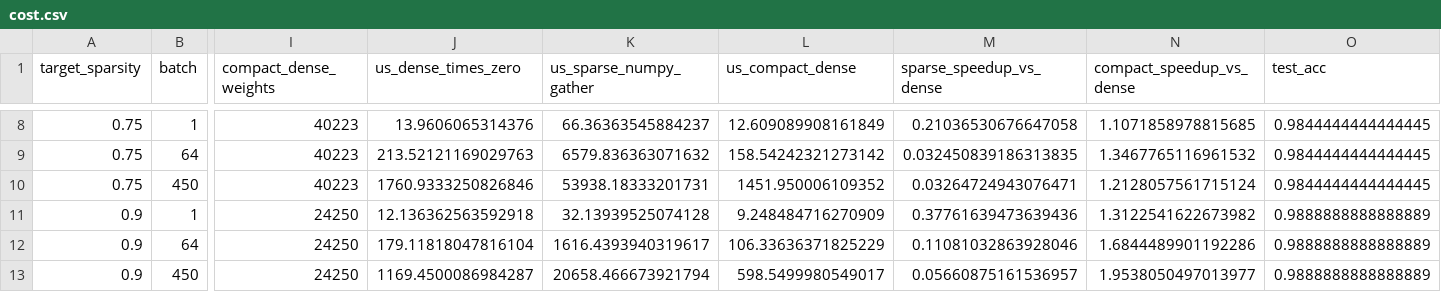
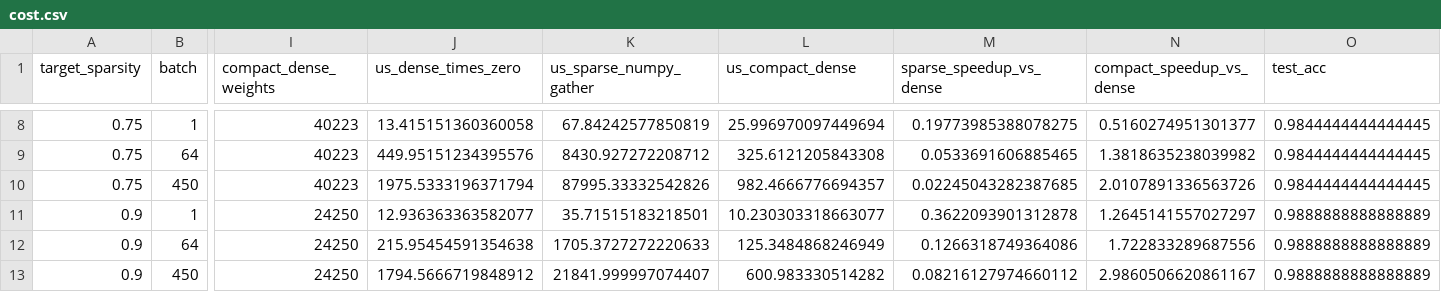
Before and after one commit to nihalrz18/self-pruning-network, a CSV file: results/cost.csv, drawn as a sheet; only a part is shown, gaps mark what is left out; the diff covers the shown part only; the diff names each change by its address in the sheet, - before the commit and + after, or states it on an @@ line.

```diff
--- a/results/cost.csv
+++ b/results/cost.csv
-J8 (us_dense_times_zero): 13.9606065314376
+J8 (us_dense_times_zero): 13.415151360360058
-K8 (us_sparse_numpy_gather): 66.36363545884237
+K8 (us_sparse_numpy_gather): 67.84242577850819
-L8 (us_compact_dense): 12.609089908161849
+L8 (us_compact_dense): 25.996970097449694
-M8 (sparse_speedup_vs_dense): 0.21036530676647058
+M8 (sparse_speedup_vs_dense): 0.19773985388078275
-N8 (compact_speedup_vs_dense): 1.1071858978815685
+N8 (compact_speedup_vs_dense): 0.5160274951301377
-J9 (us_dense_times_zero): 213.52121169029763
+J9 (us_dense_times_zero): 449.95151234395576
-K9 (us_sparse_numpy_gather): 6579.836363071632
+K9 (us_sparse_numpy_gather): 8430.927272208712
-L9 (us_compact_dense): 158.54242321273142
+L9 (us_compact_dense): 325.6121205843308
-M9 (sparse_speedup_vs_dense): 0.032450839186313835
+M9 (sparse_speedup_vs_dense): 0.0533691606885465
-N9 (compact_speedup_vs_dense): 1.3467765116961532
+N9 (compact_speedup_vs_dense): 1.3818635238039982
-J10 (us_dense_times_zero): 1760.9333250826846
+J10 (us_dense_times_zero): 1975.5333196371794
-K10 (us_sparse_numpy_gather): 53938.18333201731
+K10 (us_sparse_numpy_gather): 87995.33332542826
-L10 (us_compact_dense): 1451.950006109352
+L10 (us_compact_dense): 982.4666776694357
-M10 (sparse_speedup_vs_dense): 0.03264724943076471
+M10 (sparse_speedup_vs_dense): 0.02245043282387685
-N10 (compact_speedup_vs_dense): 1.2128057561715124
+N10 (compact_speedup_vs_dense): 2.0107891336563726
-J11 (us_dense_times_zero): 12.136362563592918
+J11 (us_dense_times_zero): 12.936363363582077
-K11 (us_sparse_numpy_gather): 32.13939525074128
+K11 (us_sparse_numpy_gather): 35.71515183218501
-L11 (us_compact_dense): 9.248484716270909
+L11 (us_compact_dense): 10.230303318663077
-M11 (sparse_speedup_vs_dense): 0.37761639473639436
+M11 (sparse_speedup_vs_dense): 0.3622093901312878
-N11 (compact_speedup_vs_dense): 1.3122541622673982
+N11 (compact_speedup_vs_dense): 1.2645141557027297
-J12 (us_dense_times_zero): 179.11818047816104
+J12 (us_dense_times_zero): 215.95454591354638
-K12 (us_sparse_numpy_gather): 1616.4393940319617
+K12 (us_sparse_numpy_gather): 1705.3727272220633
-L12 (us_compact_dense): 106.33636371825229
+L12 (us_compact_dense): 125.3484868246949
-M12 (sparse_speedup_vs_dense): 0.11081032863928046
+M12 (sparse_speedup_vs_dense): 0.1266318749364086
-N12 (compact_speedup_vs_dense): 1.6844489901192286
+N12 (compact_speedup_vs_dense): 1.722833289687556
-J13 (us_dense_times_zero): 1169.4500086984287
+J13 (us_dense_times_zero): 1794.5666719848912
-K13 (us_sparse_numpy_gather): 20658.466673921794
+K13 (us_sparse_numpy_gather): 21841.999997074407
-L13 (us_compact_dense): 598.5499980549017
+L13 (us_compact_dense): 600.983330514282
-M13 (sparse_speedup_vs_dense): 0.05660875161536957
+M13 (sparse_speedup_vs_dense): 0.08216127974660112
-N13 (compact_speedup_vs_dense): 1.9538050497013977
+N13 (compact_speedup_vs_dense): 2.9860506620861167
```
Also changed, not shown: 75 edited cells elsewhere in this file, 4 other files.
